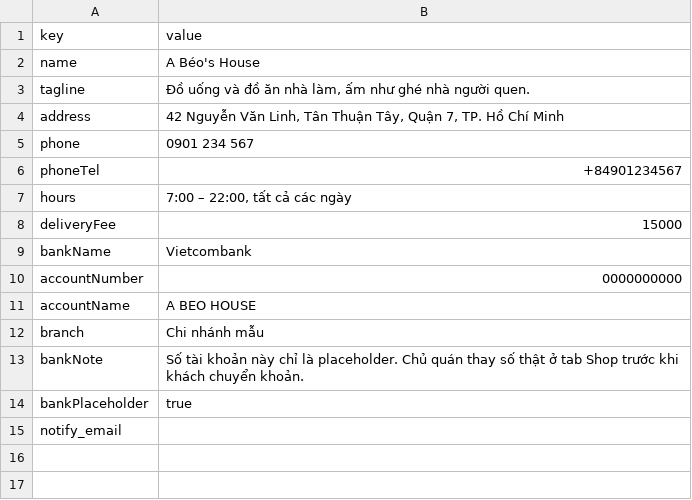
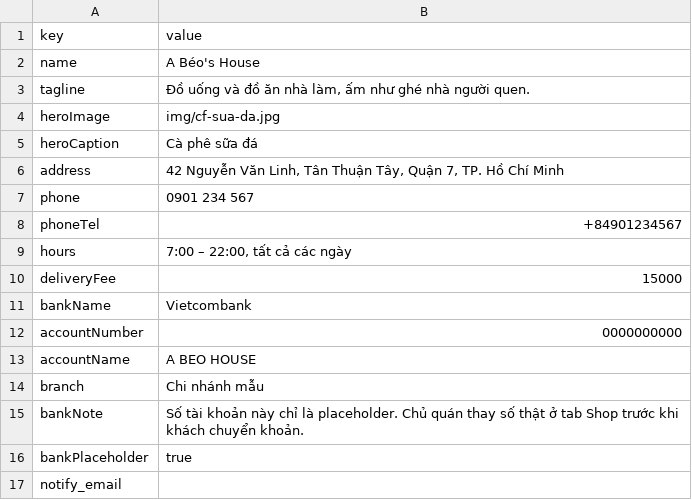
Before and after one commit to truongph2907/abeos-house, a CSV file: templates/shop.csv, drawn as a sheet; the diff names each change by its address in the sheet, - before the commit and + after, or states it on an @@ line.

```diff
--- a/templates/shop.csv
+++ b/templates/shop.csv
+row 4: heroImage | img/cf-sua-da.jpg
+row 5: heroCaption | Cà phê sữa đá
```
Also changed, not shown: 6 other files.
